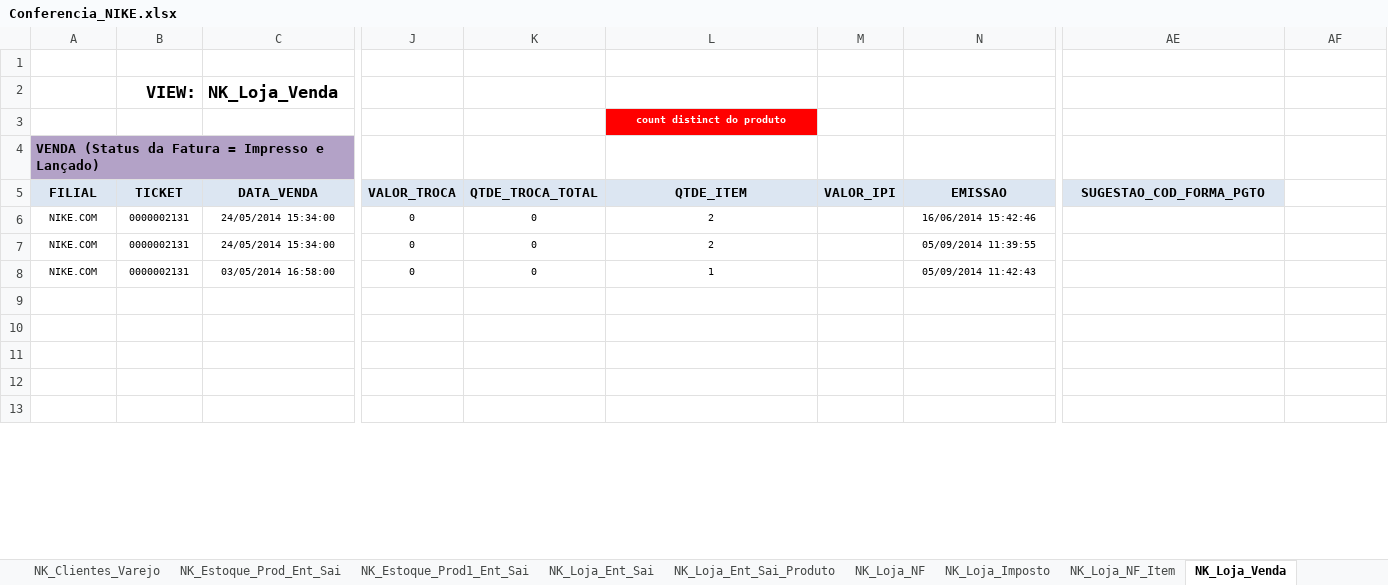
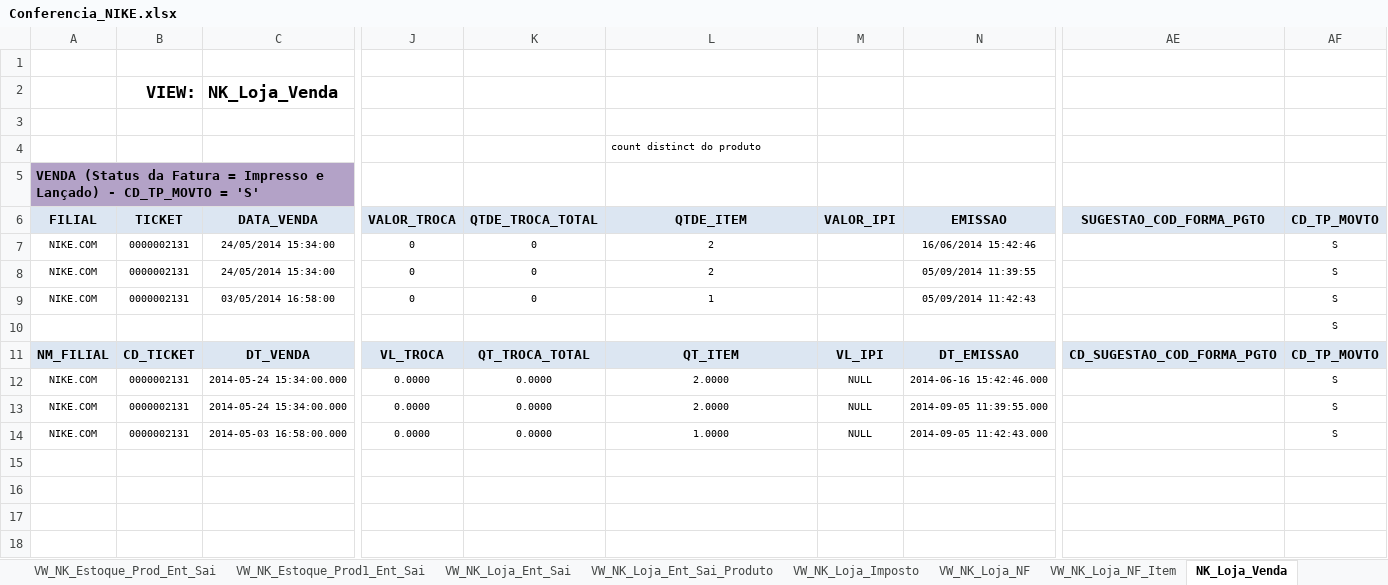
Before and after one commit to patricknaka/Nova, an Excel workbook: Documentação/Planilhas/Conferencia_NIKE.xlsx, sheet NK_Loja_Venda, drawn as a sheet; only a part is shown, gaps mark what is left out; the shorter side is filled out with more unchanged rows; values as stored, in another font and other column widths than the file's, no borders; addresses are those after the commit; rows hold the shown columns only; the diff covers the shown part only; the diff names each change by its address in the sheet, - before the commit and + after, or states it on an @@ line.

Commit message:
Atualização Documentação Conferência NIKE

```diff
--- a/Documentação/Planilhas/Conferencia_NIKE.xlsx (sheet NK_Loja_Venda)
+++ b/Documentação/Planilhas/Conferencia_NIKE.xlsx (sheet NK_Loja_Venda)
-sheet tab: NK_Estoque_Prod_Ent_Sai
+sheet tab: VW_NK_Estoque_Prod_Ent_Sai
-sheet tab: NK_Estoque_Prod1_Ent_Sai
+sheet tab: VW_NK_Estoque_Prod1_Ent_Sai
-sheet tab: NK_Loja_Ent_Sai
+sheet tab: VW_NK_Loja_Ent_Sai
-sheet tab: NK_Loja_Ent_Sai_Produto
+sheet tab: VW_NK_Loja_Ent_Sai_Produto
-sheet tab: NK_Loja_NF
+sheet tab: VW_NK_Loja_NF
-sheet tab: NK_Loja_Imposto
+sheet tab: VW_NK_Loja_Imposto
-sheet tab: NK_Loja_NF_Item
+sheet tab: VW_NK_Loja_NF_Item
@@ sheet tab order changed: VW_NK_Estoque_Prod_Ent_Sai | VW_NK_Estoque_Prod1_Ent_Sai | VW_NK_Loja_Ent_Sai | VW_NK_Loja_Ent_Sai_Produto | VW_NK_Loja_Imposto | VW_NK_Loja_NF | VW_NK_Loja_NF_Item | NK_Loja_Venda @@
+row 3: (empty)
@@ L4 fill: #FF0000 → none, bold: on → off, text colour: #FFFFFF → black, alignment: center → left @@
-A5: …e Lançado)
+A5: …e Lançado) - CD_TP_MOVTO = 'S'
-AF6: (empty)
+AF6: CD_TP_MOVTO
-AF6 fill: none
+AF6 fill: #DCE6F2
-AF7:AF9: (empty)
+AF7:AF9: S
+row 10:  |  |  |  |  |  |  |  |  | S
+row 11: NM_FILIAL | CD_TICKET | DT_VENDA | VL_TROCA | QT_TROCA_TOTAL | QT_ITEM | VL_IPI | DT_EMISSAO | CD_SUGESTAO_COD_FORMA_PGTO | CD_TP_MOVTO
+row 12: NIKE.COM | 0000002131 | 2014-05-24 15:34:00.000 | 0.0000 | 0.0000 | 2.0000 | NULL | 2014-06-16 15:42:46.000 |  | S
+row 13: NIKE.COM | 0000002131 | 2014-05-24 15:34:00.000 | 0.0000 | 0.0000 | 2.0000 | NULL | 2014-09-05 11:39:55.000 |  | S
+row 14: NIKE.COM | 0000002131 | 2014-05-03 16:58:00.000 | 0.0000 | 0.0000 | 1.0000 | NULL | 2014-09-05 11:42:43.000 |  | S
```
Also changed, not shown: 1 added row, 3 edited cells, cell formats and merged cells elsewhere in this sheet, sheet VW_NK_Loja_NF, sheet VW_NK_Loja_NF_Item, sheet VW_NK_Loja_Ent_Sai_Produto, sheet VW_NK_Estoque_Prod_Ent_Sai, sheet VW_NK_Loja_Ent_Sai, sheet VW_NK_Estoque_Prod1_Ent_Sai, 2 more sheets, other sheet tabs.
